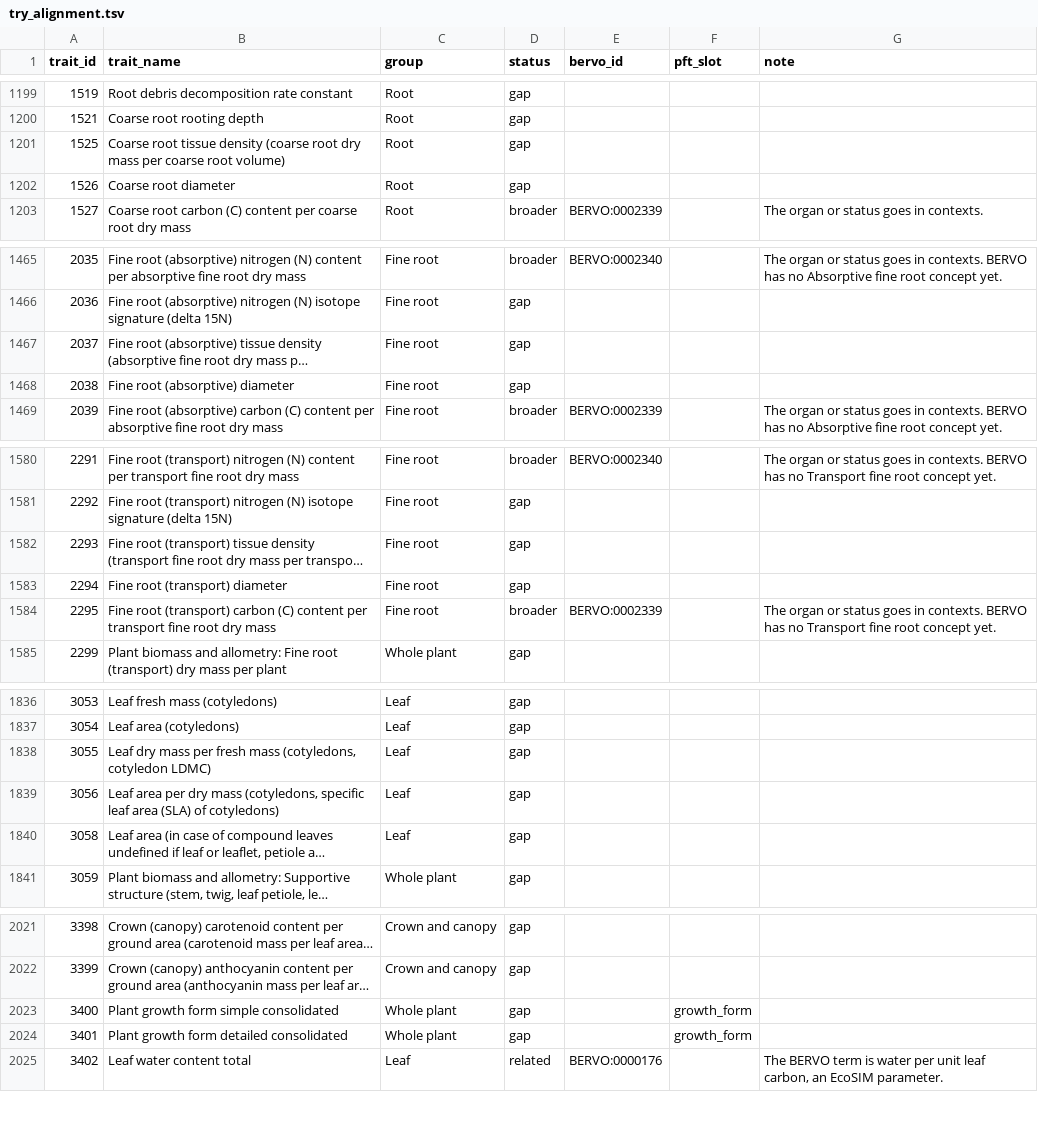
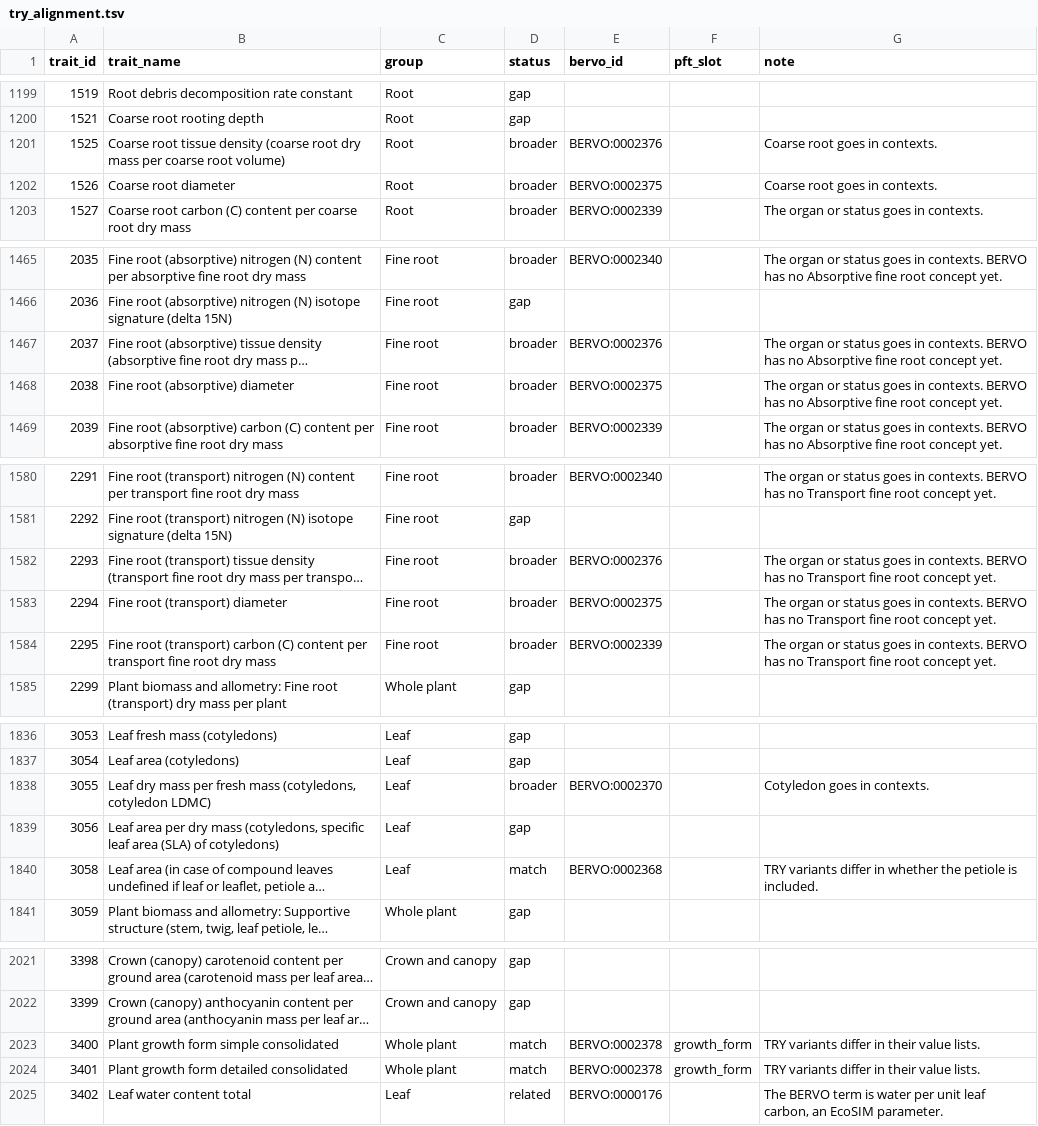
Before and after one commit to bioepic-data/bervo, a TSV file: src/scripts/try/try_alignment.tsv, drawn as a sheet; only a part is shown, gaps mark what is left out; long unchanged cells end in …; the diff covers the shown part only; the diff names each change by its address in the sheet, - before the commit and + after, or states it on an @@ line.

```diff
--- a/src/scripts/try/try_alignment.tsv
+++ b/src/scripts/try/try_alignment.tsv
-D1201:D1202 (status): gap
+D1201:D1202 (status): broader
-E1201 (bervo_id): (empty)
+E1201 (bervo_id): BERVO:0002376
-G1201:G1202 (note): (empty)
+G1201:G1202 (note): Coarse root goes in contexts.
-E1202 (bervo_id): (empty)
+E1202 (bervo_id): BERVO:0002375
-D1467:D1468 (status): gap
+D1467:D1468 (status): broader
-E1467 (bervo_id): (empty)
+E1467 (bervo_id): BERVO:0002376
-G1467:G1468 (note): (empty)
+G1467:G1468 (note): The organ or status goes in contexts. BERVO has no Absorptive fine root concept yet.
-E1468 (bervo_id): (empty)
+E1468 (bervo_id): BERVO:0002375
-D1582:D1583 (status): gap
+D1582:D1583 (status): broader
-E1582 (bervo_id): (empty)
+E1582 (bervo_id): BERVO:0002376
-G1582:G1583 (note): (empty)
+G1582:G1583 (note): The organ or status goes in contexts. BERVO has no Transport fine root concept yet.
-E1583 (bervo_id): (empty)
+E1583 (bervo_id): BERVO:0002375
-D1838 (status): gap
+D1838 (status): broader
-E1838 (bervo_id): (empty)
+E1838 (bervo_id): BERVO:0002370
-G1838 (note): (empty)
+G1838 (note): Cotyledon goes in contexts.
-D1840 (status): gap
+D1840 (status): match
-E1840 (bervo_id): (empty)
+E1840 (bervo_id): BERVO:0002368
-G1840 (note): (empty)
+G1840 (note): TRY variants differ in whether the petiole is included.
-D2023:D2024 (status): gap
+D2023:D2024 (status): match
-E2023:E2024 (bervo_id): (empty)
+E2023:E2024 (bervo_id): BERVO:0002378
-G2023:G2024 (note): (empty)
+G2023:G2024 (note): TRY variants differ in their value lists.
```
Also changed, not shown: 93 edited cells elsewhere in this file, 3 other files.
